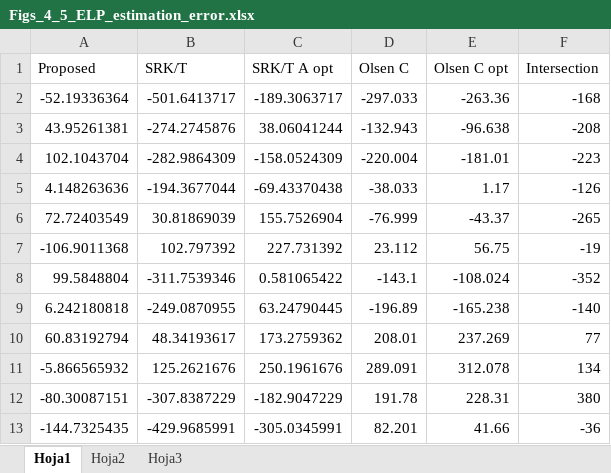
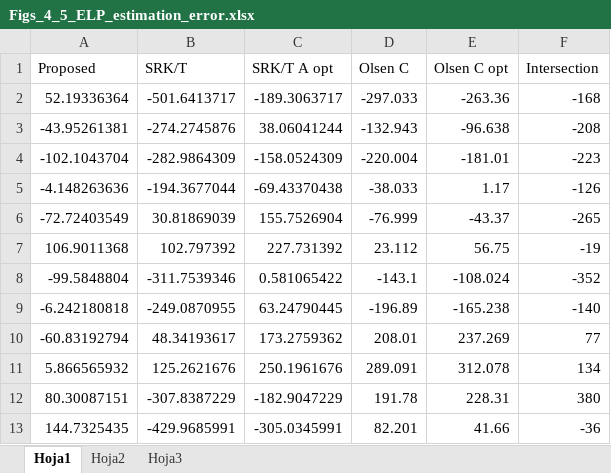
Before and after one commit to EduardoMartinezEnriquez/Estimation-of-Intraocular-Lens-Position-from-Full-Crystalline-Lens-Geometry, an Excel workbook: Figs_4_5_ELP_estimation_error.xlsx, sheet Hoja1, drawn as a sheet; values as stored, in another font and other column widths than the file's, no borders; the diff names each change by its address in the sheet, - before the commit and + after, or states it on an @@ line.

```diff
--- a/Figs_4_5_ELP_estimation_error.xlsx (sheet Hoja1)
+++ b/Figs_4_5_ELP_estimation_error.xlsx (sheet Hoja1)
-A2 (Proposed): -52.19336364
+A2 (Proposed): 52.19336364
-A3 (Proposed): 43.95261381
+A3 (Proposed): -43.95261381
-A4 (Proposed): 102.1043704
+A4 (Proposed): -102.1043704
-A5 (Proposed): 4.148263636
+A5 (Proposed): -4.148263636
-A6 (Proposed): 72.72403549
+A6 (Proposed): -72.72403549
-A7 (Proposed): -106.9011368
+A7 (Proposed): 106.9011368
-A8 (Proposed): 99.5848804
+A8 (Proposed): -99.5848804
-A9 (Proposed): 6.242180818
+A9 (Proposed): -6.242180818
-A10 (Proposed): 60.83192794
+A10 (Proposed): -60.83192794
-A11 (Proposed): -5.866565932
+A11 (Proposed): 5.866565932
-A12 (Proposed): -80.30087151
+A12 (Proposed): 80.30087151
-A13 (Proposed): -144.7325435
+A13 (Proposed): 144.7325435
```
Also changed, not shown: 1 other file.
